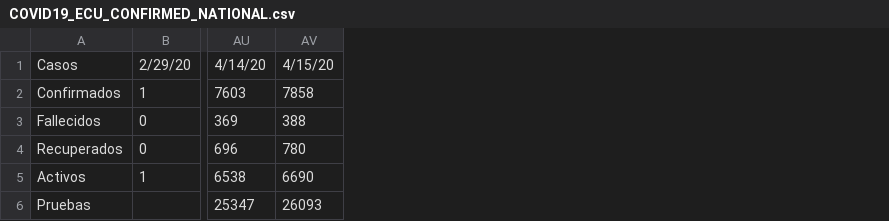
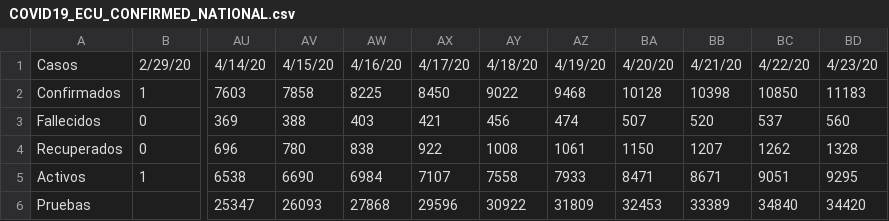
Before and after one commit to aquijanoruiz/elquantificador_posts, a CSV file: salud/2020-03-22-mapa-del-coronavirus-en-el-ecuador/COVID19_ECU_CONFIRMED_NATIONAL.csv, drawn as a sheet; only a part is shown, gaps mark what is left out; the diff names each change by its address in the sheet, - before the commit and + after, or states it on an @@ line.

```diff
--- a/salud/2020-03-22-mapa-del-coronavirus-en-el-ecuador/COVID19_ECU_CONFIRMED_NATIONAL.csv
+++ b/salud/2020-03-22-mapa-del-coronavirus-en-el-ecuador/COVID19_ECU_CONFIRMED_NATIONAL.csv
+column AW, rows 1-6: 4/16/20 | 8225 | 403 | 838 | 6984 | 27868
+column AX, rows 1-6: 4/17/20 | 8450 | 421 | 922 | 7107 | 29596
+column AY, rows 1-6: 4/18/20 | 9022 | 456 | 1008 | 7558 | 30922
+column AZ, rows 1-6: 4/19/20 | 9468 | 474 | 1061 | 7933 | 31809
+column BA, rows 1-6: 4/20/20 | 10128 | 507 | 1150 | 8471 | 32453
+column BB, rows 1-6: 4/21/20 | 10398 | 520 | 1207 | 8671 | 33389
+column BC, rows 1-6: 4/22/20 | 10850 | 537 | 1262 | 9051 | 34840
+column BD, rows 1-6: 4/23/20 | 11183 | 560 | 1328 | 9295 | 34420
```
Also changed, not shown: salud/2020-03-22-mapa-del-coronavirus-en-el-ecuador/COVID19_ECU_CONFIRMED_CANTON.csv, salud/2020-03-22-mapa-del-coronavirus-en-el-ecuador/COVID19_ECU_CONFIRMED_PROVINCE.csv, 1 other file.
